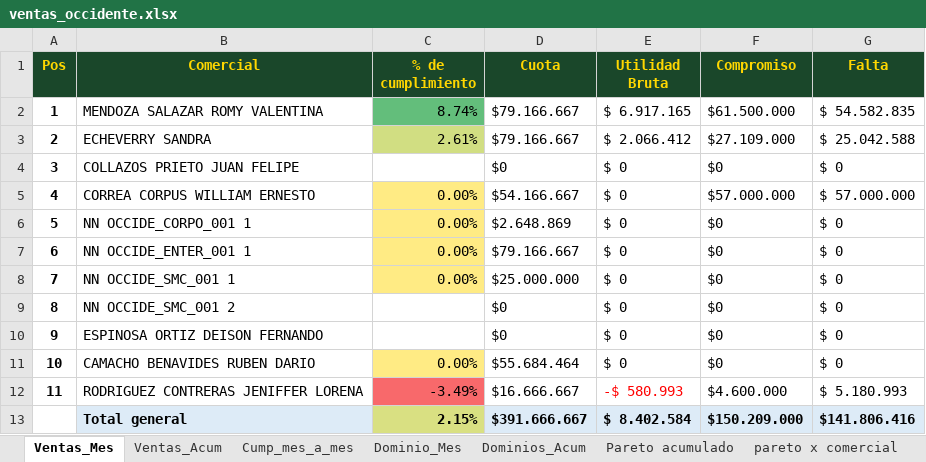
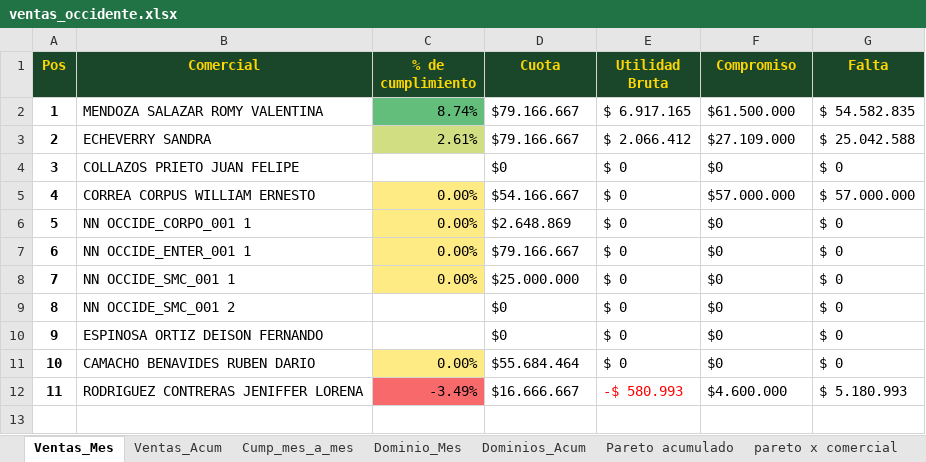
Before and after one commit to AndresArango/COEM, an Excel workbook: ventas_occidente.xlsx, sheet Ventas_Mes, drawn as a sheet; values as stored, in another font and other column widths than the file's, no borders; the diff names each change by its address in the sheet, - before the commit and + after, or states it on an @@ line.

```diff
--- a/ventas_occidente.xlsx (sheet Ventas_Mes)
+++ b/ventas_occidente.xlsx (sheet Ventas_Mes)
-row 13:  | Total general | 2.15% | $391.666.667 | $ 8.402.584 | $150.209.000 | $141.806.416
```
Also changed, not shown: 1 other file.
